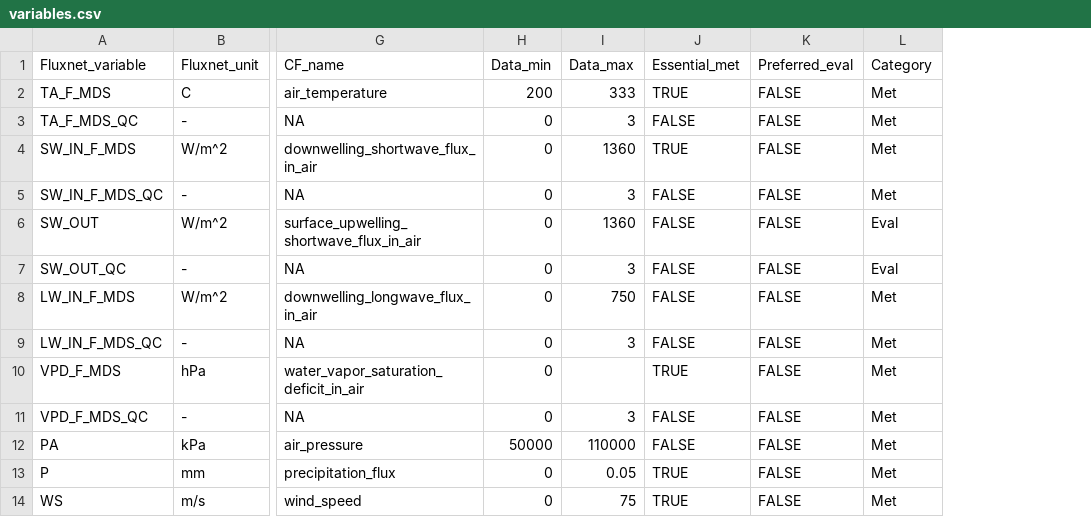
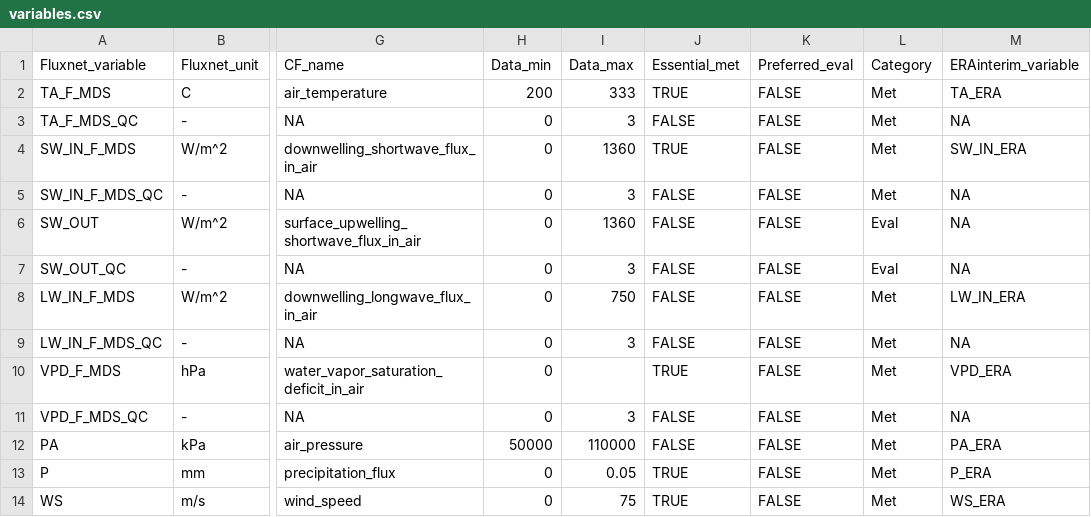
Before and after one commit to aukkola/FluxnetLSM, a CSV file: R/auxiliary_data/variables.csv, drawn as a sheet; only a part is shown, gaps mark what is left out; the diff names each change by its address in the sheet, - before the commit and + after, or states it on an @@ line.

Commit message:
checks for data gaps

```diff
--- a/R/auxiliary_data/variables.csv
+++ b/R/auxiliary_data/variables.csv
+column M (ERAinterim_variable), rows 2-14: TA_ERA | NA | SW_IN_ERA | NA | NA | NA | LW_IN_ERA | NA | VPD_ERA | NA | PA_ERA | P_ERA | WS_ERA
```
Also changed, not shown: 3 other files.
